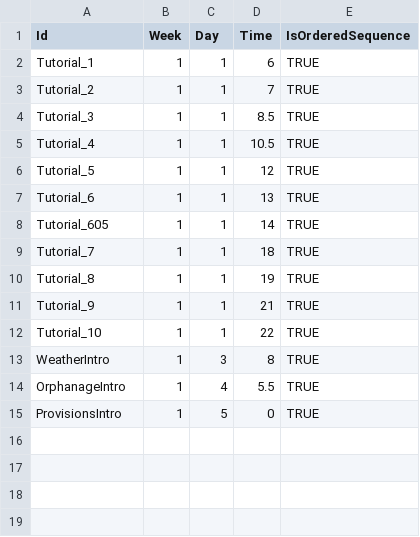
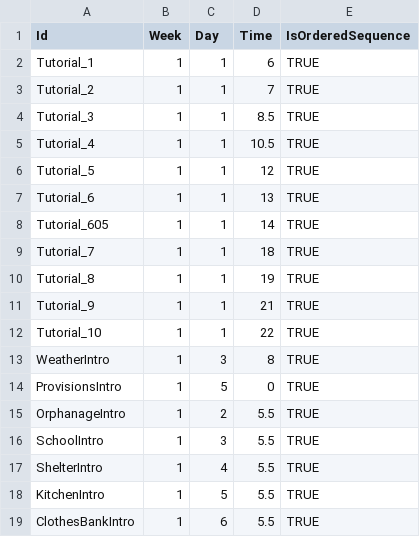
Before and after one commit to baddestguy/SainthoodStories, a CSV file: Assets/Resources/GameData/StoryEvents.csv, drawn as a sheet; removed rows and columns are numbered as before the commit, all else as after; the diff names each change by its address in the sheet, - before the commit and + after, or states it on an @@ line.

```diff
--- a/Assets/Resources/GameData/StoryEvents.csv
+++ b/Assets/Resources/GameData/StoryEvents.csv
-row 14: OrphanageIntro | 1 | 4 | 5.5 | TRUE
+row 15: OrphanageIntro | 1 | 2 | 5.5 | TRUE
+row 16: SchoolIntro | 1 | 3 | 5.5 | TRUE
+row 17: ShelterIntro | 1 | 4 | 5.5 | TRUE
+row 18: KitchenIntro | 1 | 5 | 5.5 | TRUE
+row 19: ClothesBankIntro | 1 | 6 | 5.5 | TRUE
```
Also changed, not shown: Assets/Resources/GameData/CustomEvents.csv, 10 other files.
